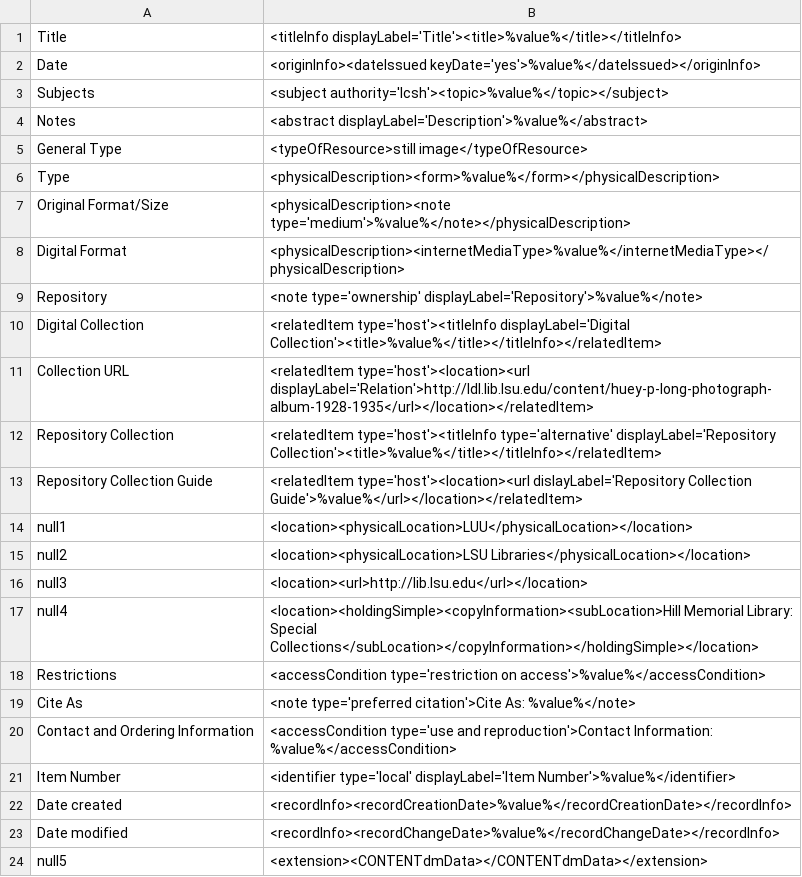
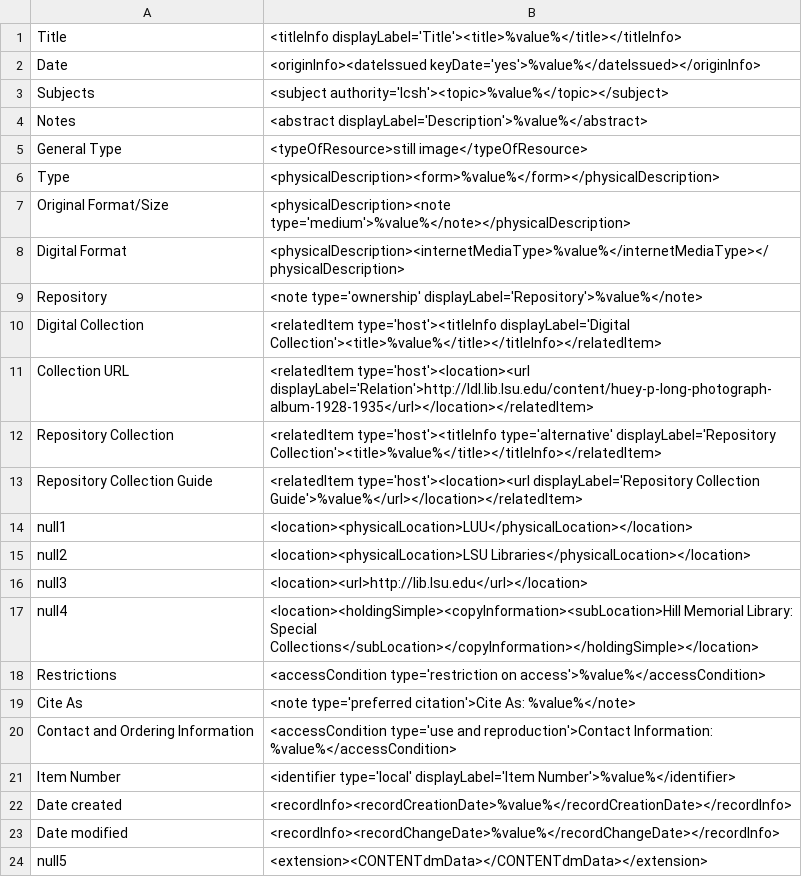
Before and after one commit to MarcusBarnes/mik, a CSV file: extras/lsu/mappings_files/LSU_HPL.csv, drawn as a sheet.

Commit message:
fix typo on displayLabel

```diff
--- a/extras/lsu/mappings_files/LSU_HPL.csv
+++ b/extras/lsu/mappings_files/LSU_HPL.csv
@@ -12,3 +12,3 @@ Collection URL,"<relatedItem type='host'><location><url displayLabel='Relation'>
 Repository Collection,"<relatedItem type='host'><titleInfo type='alternative' displayLabel='Repository Collection'><title>%value%</title></titleInfo></relatedItem>"
-Repository Collection Guide,"<relatedItem type='host'><location><url dislayLabel='Repository Collection Guide'>%value%</url></location></relatedItem>"
+Repository Collection Guide,"<relatedItem type='host'><location><url displayLabel='Repository Collection Guide'>%value%</url></location></relatedItem>"
 null1,"<location><physicalLocation>LUU</physicalLocation></location>"
```
